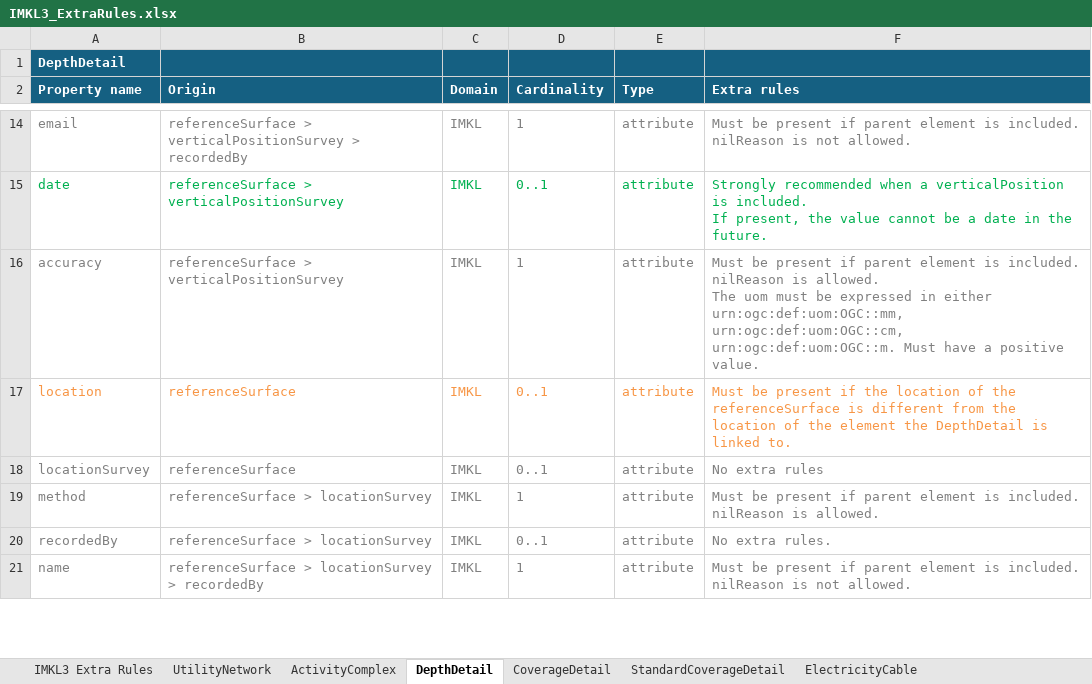
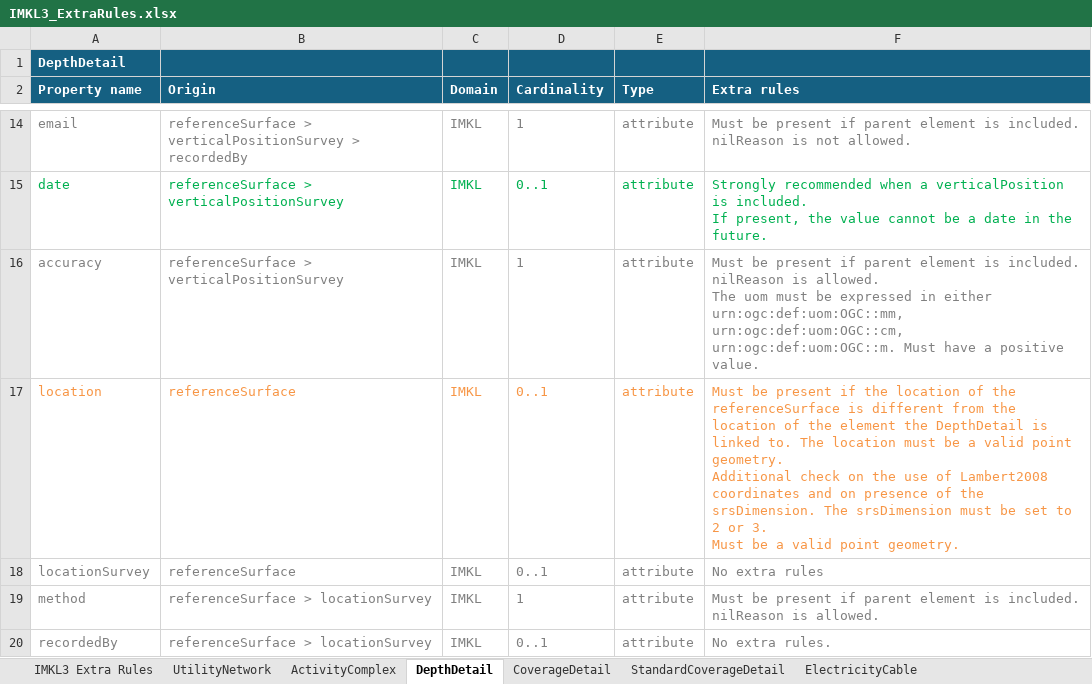
Before and after one commit to belgif/ICEGthema-imkl, an Excel workbook: implementation/Documentation/IMKL3_ExtraRules.xlsx, sheet DepthDetail, drawn as a sheet; only a part is shown, gaps mark what is left out; the shorter side is filled out with more unchanged rows; values as stored, in another font and other column widths than the file's, no borders; ↵ is a line break in a cell; the diff names each change by its address in the sheet, - before the commit and + after, or states it on an @@ line.

Commit message:
Add clarification regarding allowed geometry types

```diff
--- a/implementation/Documentation/IMKL3_ExtraRules.xlsx (sheet DepthDetail)
+++ b/implementation/Documentation/IMKL3_ExtraRules.xlsx (sheet DepthDetail)
-F17 (Extra rules): …linked to.
+F17 (Extra rules): …linked to. The location must be a valid point geometry. ↵ Additional check on the use of Lambert2008 coordinates and on presence of the srsDimension. The srsDimension must be set to 2 or 3. ↵ Must be a valid point geometry.
```
Also changed, not shown: sheet TopographicalElement, sheet CoverageDetail, 1 other file.
